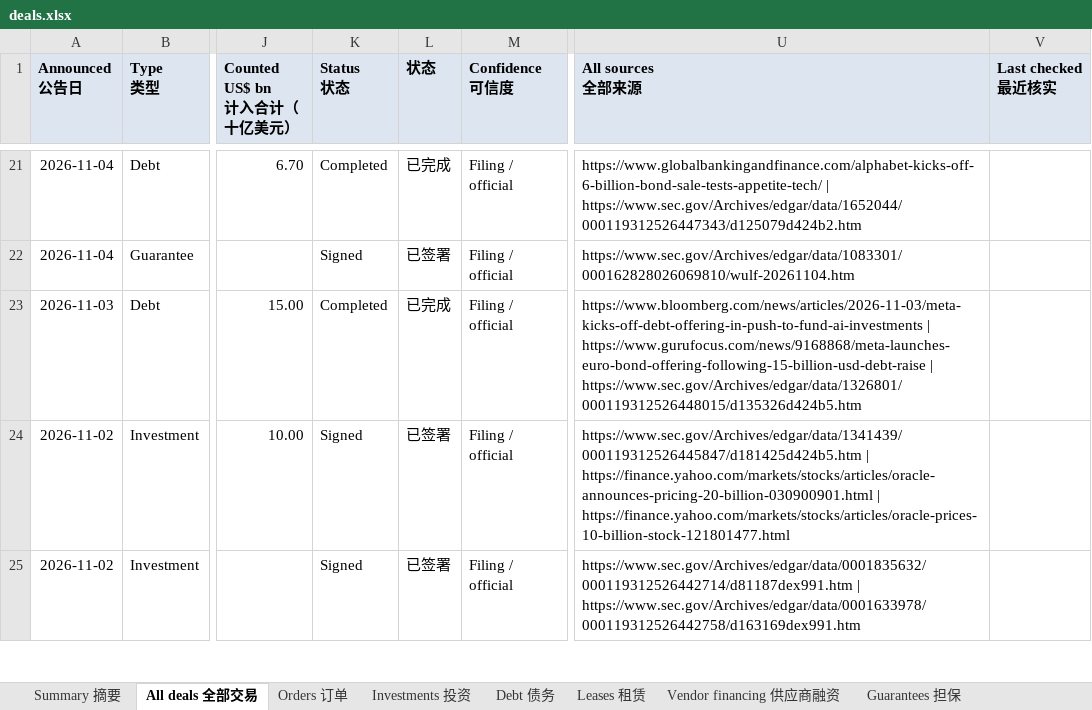
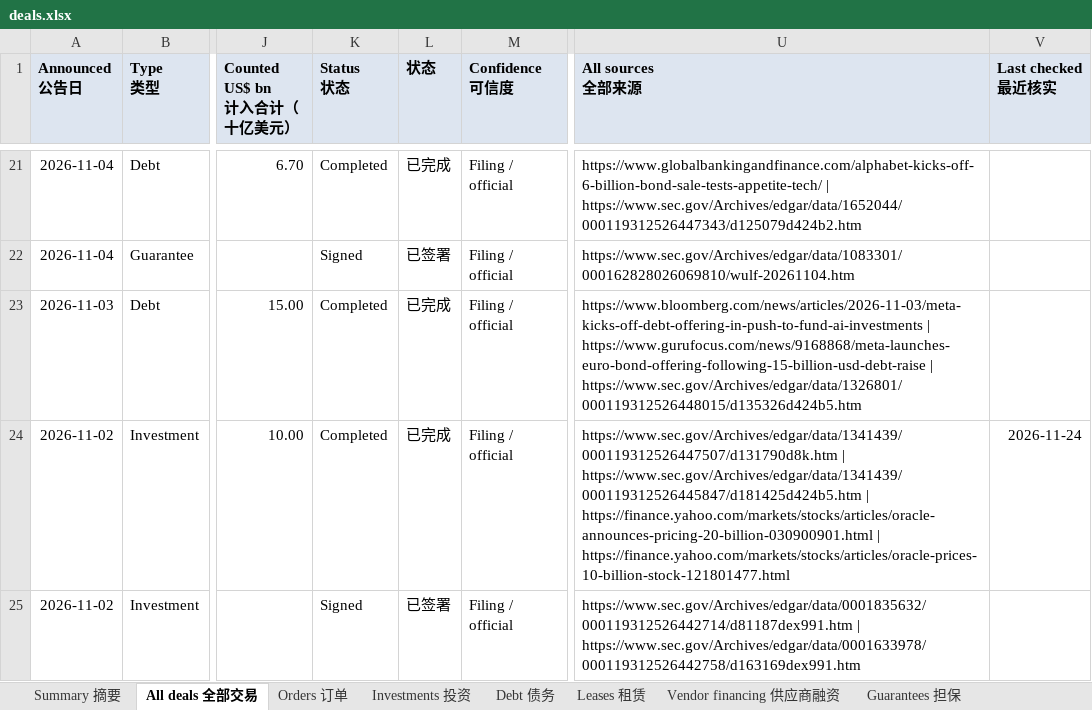
Before and after one commit to heyneww/GL-AI-live, an Excel workbook: data/v1/deals.xlsx, sheet All deals 全部交易, drawn as a sheet; only a part is shown, gaps mark what is left out; values as stored, in another font and other column widths than the file's, no borders; the diff covers the shown part only; the diff names each change by its address in the sheet, - before the commit and + after, or states it on an @@ line.

```diff
--- a/data/v1/deals.xlsx (sheet All deals 全部交易)
+++ b/data/v1/deals.xlsx (sheet All deals 全部交易)
-K24 (Status 状态): Signed
+K24 (Status 状态): Completed
-L24 (状态): 已签署
+L24 (状态): 已完成
-U24 (All sources 全部来源): https://www.sec.gov/Archives/edgar/data/1341439/000119312526445847/d181425d424b5.htm |…
+U24 (All sources 全部来源): https://www.sec.gov/Archives/edgar/data/1341439/000119312526447507/d131790d8k.htm | https://www.sec.gov/Archives/edgar/data/1341439/000119312526445847/d181425d424b5.htm |…
-V24 (Last checked 最近核实): (empty)
+V24 (Last checked 最近核实): 2026-11-24
```
Also changed, not shown: 10 edited cells elsewhere in this sheet, sheet Investments 投资, sheet Summary 摘要, sheet Debt 债务, formulas that keep their value, 15 other files.
